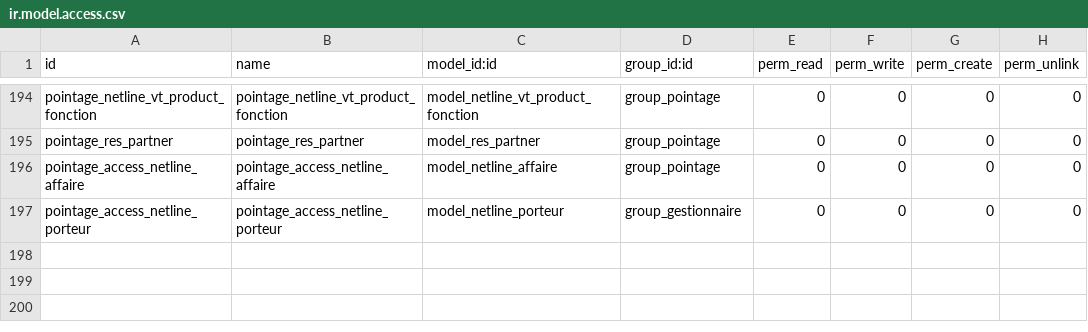
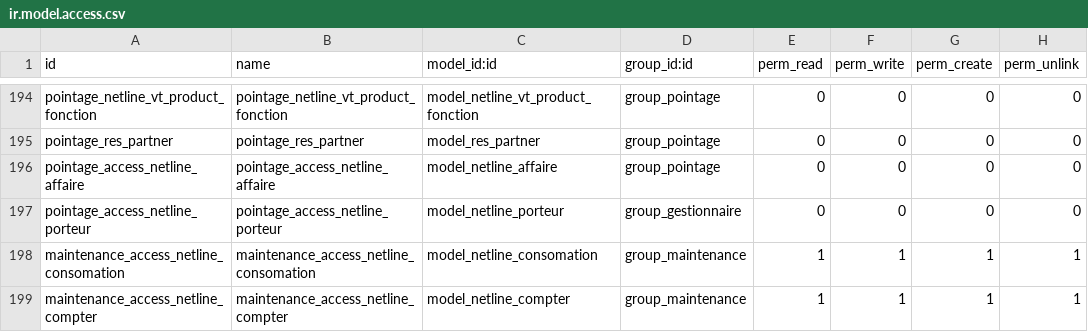
Before and after one commit to FIDINGSARL/NETLINE, a CSV file: netline/security/ir.model.access.csv, drawn as a sheet; only a part is shown, gaps mark what is left out; the diff names each change by its address in the sheet, - before the commit and + after, or states it on an @@ line.

Commit message:
- Ajout des compteur au groupe maintenance.

```diff
--- a/netline/security/ir.model.access.csv
+++ b/netline/security/ir.model.access.csv
+row 198: maintenance_access_netline_consomation | maintenance_access_netline_consomation | model_netline_consomation | group_maintenance | 1 | 1 | 1 | 1
+row 199: maintenance_access_netline_compter | maintenance_access_netline_compter | model_netline_compter | group_maintenance | 1 | 1 | 1 | 1
```
